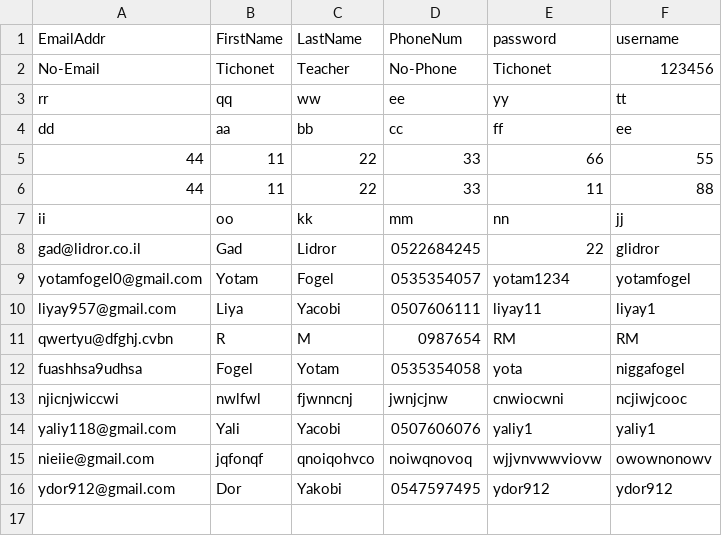
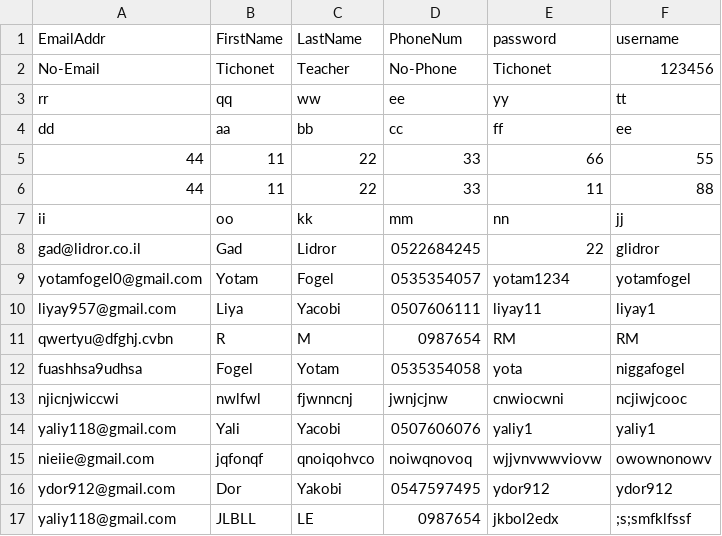
Before and after one commit to yaliy118/yaliNew, a CSV file: yaliNew/yaliNew/static/data/users.csv, drawn as a sheet; the diff names each change by its address in the sheet, - before the commit and + after, or states it on an @@ line.

Commit message:
newww

```diff
--- a/yaliNew/yaliNew/static/data/users.csv
+++ b/yaliNew/yaliNew/static/data/users.csv
+row 17: yaliy118@gmail.com | JLBLL | LE | 0987654 | jkbol2edx | ;s;smfklfssf
```
